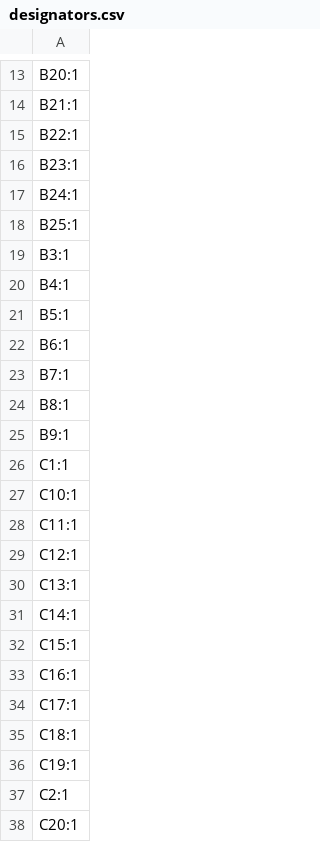
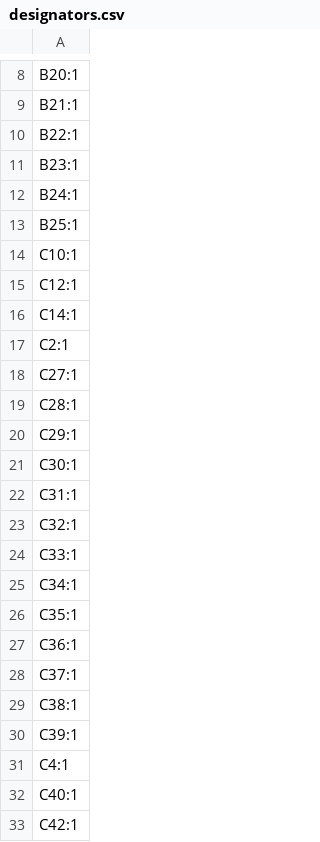
Before and after one commit to uvmaero/SEED, a CSV file: BMS1/production/designators.csv, drawn as a sheet; only a part is shown, gaps mark what is left out; the shorter side is filled out with more unchanged rows; the diff covers the shown part only.

```diff
--- a/BMS1/production/designators.csv
+++ b/BMS1/production/designators.csv
@@ -18,21 +13,5 @@ B24:1
 B25:1
-B3:1
-B4:1
-B5:1
-B6:1
-B7:1
-B8:1
-B9:1
-C1:1
 C10:1
-C11:1
 C12:1
-C13:1
 C14:1
-C15:1
-C16:1
-C17:1
-C18:1
-C19:1
 C2:1
-C20:1
```
Also changed, not shown: 73 removed rows elsewhere in this file, BMS1/production/bom.csv, BMS1/production/positions.csv, 25 other files.
